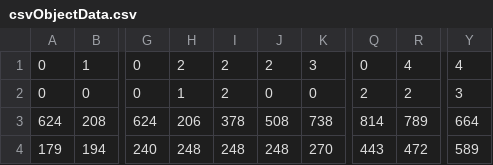
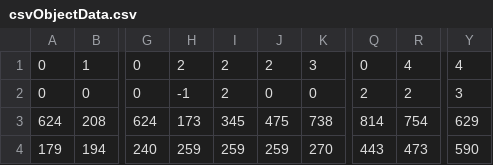
Before and after one commit to nsternie/engine_controller, a CSV file: gse_gui/Matlab/Cordinate Generator/csvObjectData.csv, drawn as a sheet; only a part is shown, gaps mark what is left out; the diff names each change by its address in the sheet, - before the commit and + after, or states it on an @@ line.

Commit message:
Finalized Heavy Duty Logic for Matlab Script.

```diff
--- a/gse_gui/Matlab/Cordinate Generator/csvObjectData.csv
+++ b/gse_gui/Matlab/Cordinate Generator/csvObjectData.csv
-H2: 1
+H2: -1
-H3: 206
+H3: 173
-I3: 378
+I3: 345
-J3: 508
+J3: 475
-R3: 789
+R3: 754
-Y3: 664
+Y3: 629
-H4: 248
+H4: 259
-I4: 248
+I4: 259
-J4: 248
+J4: 259
-R4: 472
+R4: 473
-Y4: 589
+Y4: 590
```
Also changed, not shown: 2 other files.
